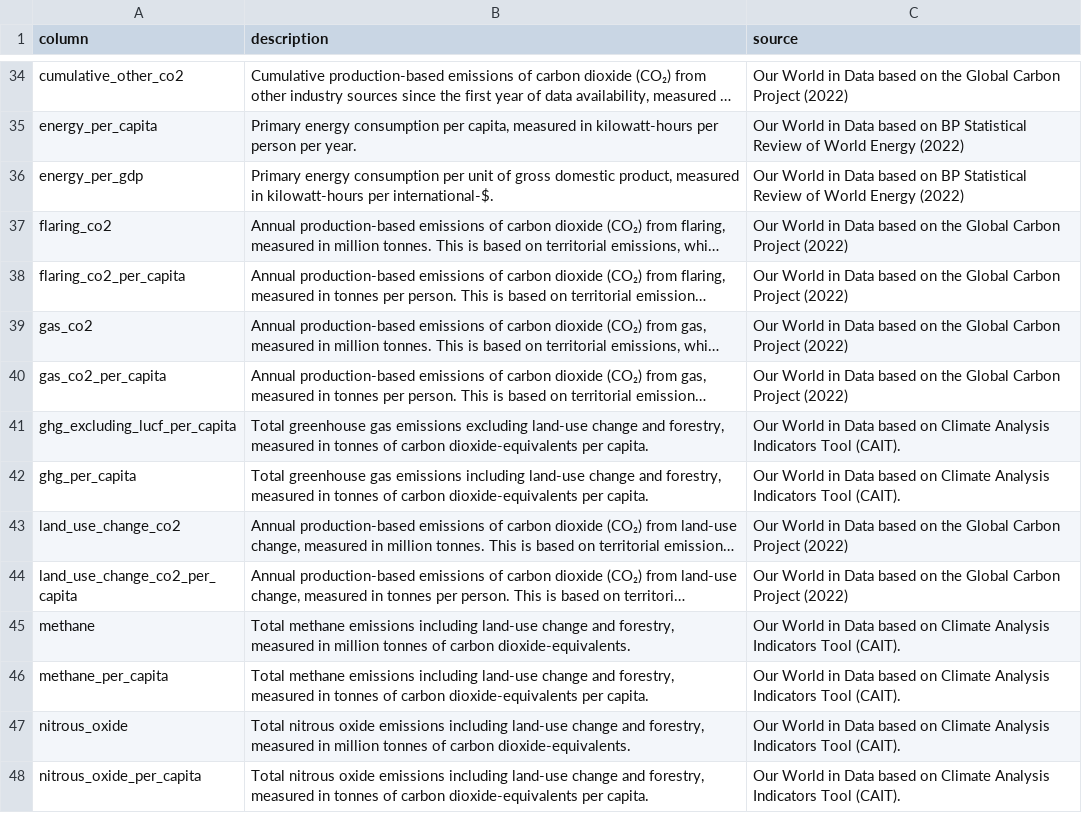
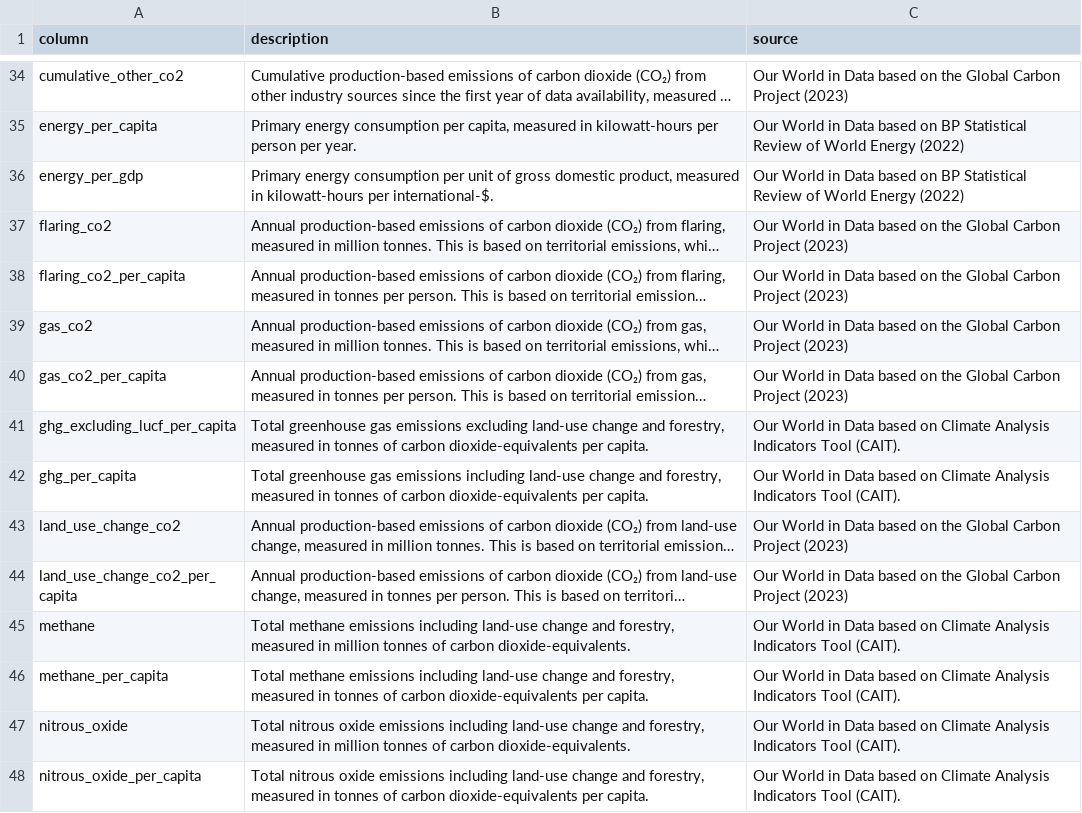
Before and after one commit to owid/co2-data, a CSV file: owid-co2-codebook.csv, drawn as a sheet; only a part is shown, gaps mark what is left out; long unchanged cells end in …; the diff covers the shown part only; the diff names each change by its address in the sheet, - before the commit and + after, or states it on an @@ line.

```diff
--- a/owid-co2-codebook.csv
+++ b/owid-co2-codebook.csv
-C34 (source): …Carbon Project (2022)
+C34 (source): …Carbon Project (2023)
-C37:C40 (source): …Carbon Project (2022)
+C37:C40 (source): …Carbon Project (2023)
-C43:C44 (source): …Carbon Project (2022)
+C43:C44 (source): …Carbon Project (2023)
```
Also changed, not shown: 5 added rows and 51 edited cells elsewhere in this file.
